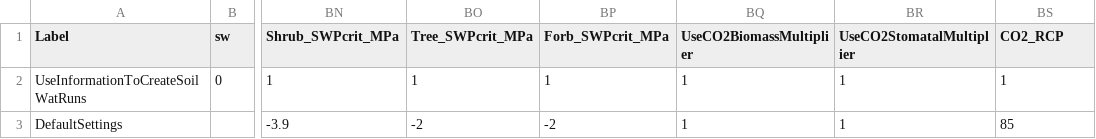
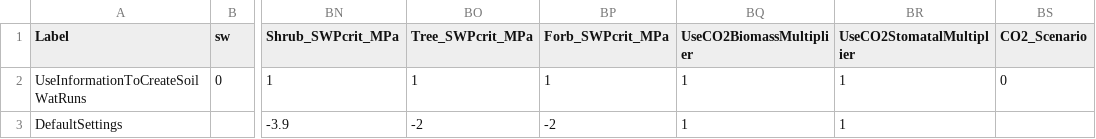
Before and after one commit to DrylandEcology/rSFSW2, a CSV file: data-raw/1_Data_SWInput/SWRuns_InputData_ExperimentalDesign_v06.csv, drawn as a sheet; only a part is shown, gaps mark what is left out; the diff names each change by its address in the sheet, - before the commit and + after, or states it on an @@ line.

```diff
--- a/data-raw/1_Data_SWInput/SWRuns_InputData_ExperimentalDesign_v06.csv
+++ b/data-raw/1_Data_SWInput/SWRuns_InputData_ExperimentalDesign_v06.csv
-BS1: CO2_RCP
+BS1: CO2_Scenario
-BS2 (CO2_Scenario): 1
+BS2 (CO2_Scenario): 0
-BS3 (CO2_Scenario): 85
+BS3 (CO2_Scenario): (empty)
```
Also changed, not shown: data-raw/1_Data_SWInput/SWRuns_InputData_TreatmentDesign_v14.csv, 2 other files.
